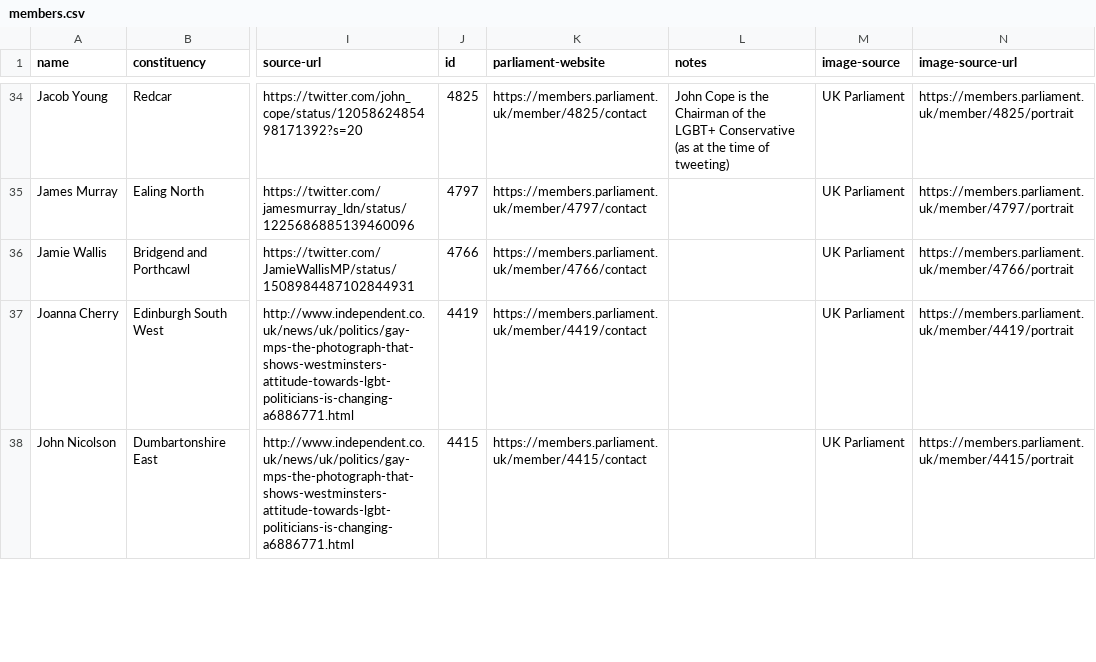
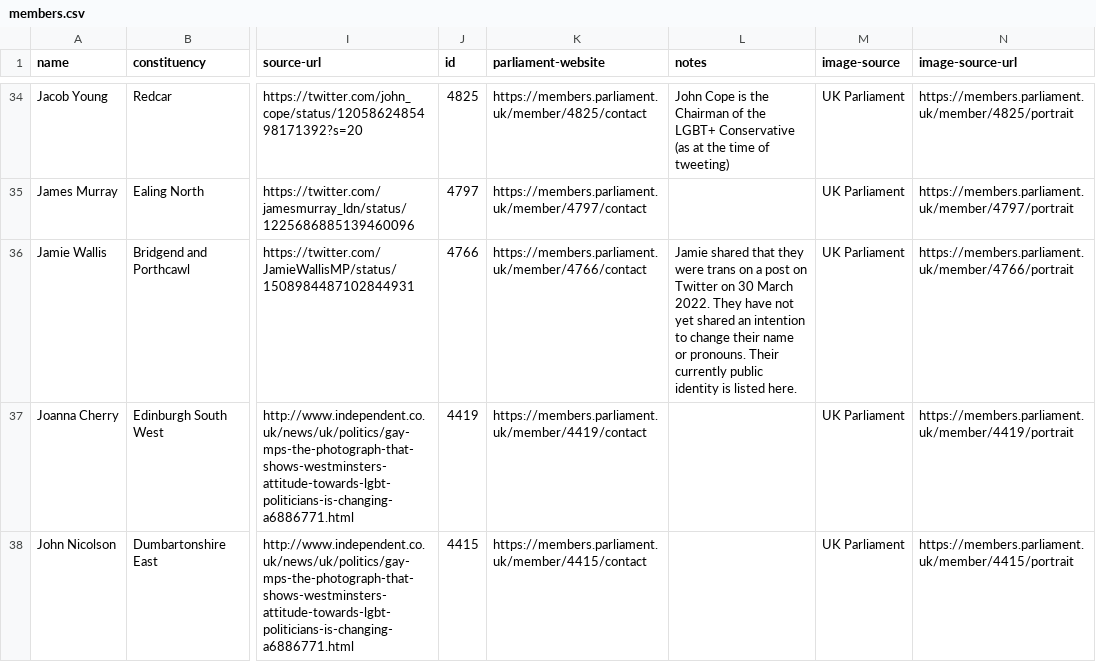
Before and after one commit to johnpeart/lgbt-mp, a CSV file: _data/members.csv, drawn as a sheet; only a part is shown, gaps mark what is left out; the diff names each change by its address in the sheet, - before the commit and + after, or states it on an @@ line.

Commit message:
Update notes

```diff
--- a/_data/members.csv
+++ b/_data/members.csv
-L36 (notes): (empty)
+L36 (notes): Jamie shared that they were trans on a post on Twitter on 30 March 2022. They have not yet shared an intention to change their name or pronouns. Their currently public identity is listed here.
```
